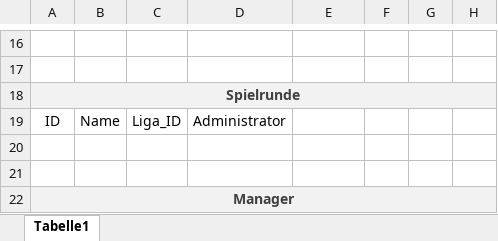
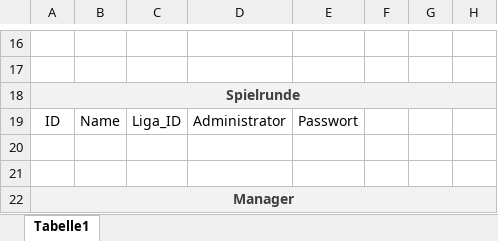
Before and after one commit to GAlexMES/CheftrainerFootballManager, an Excel workbook: Documentation/Planung/Datenbankstruktur.xlsx, sheet Tabelle1, drawn as a sheet; only a part is shown, gaps mark what is left out; values as stored, in another font and other column widths than the file's, no borders; the diff names each change by its address in the sheet, - before the commit and + after, or states it on an @@ line.

```diff
--- a/Documentation/Planung/Datenbankstruktur.xlsx (sheet Tabelle1)
+++ b/Documentation/Planung/Datenbankstruktur.xlsx (sheet Tabelle1)
-E19: (empty)
+E19: Passwort
```
Also changed, not shown: 3 other files.
